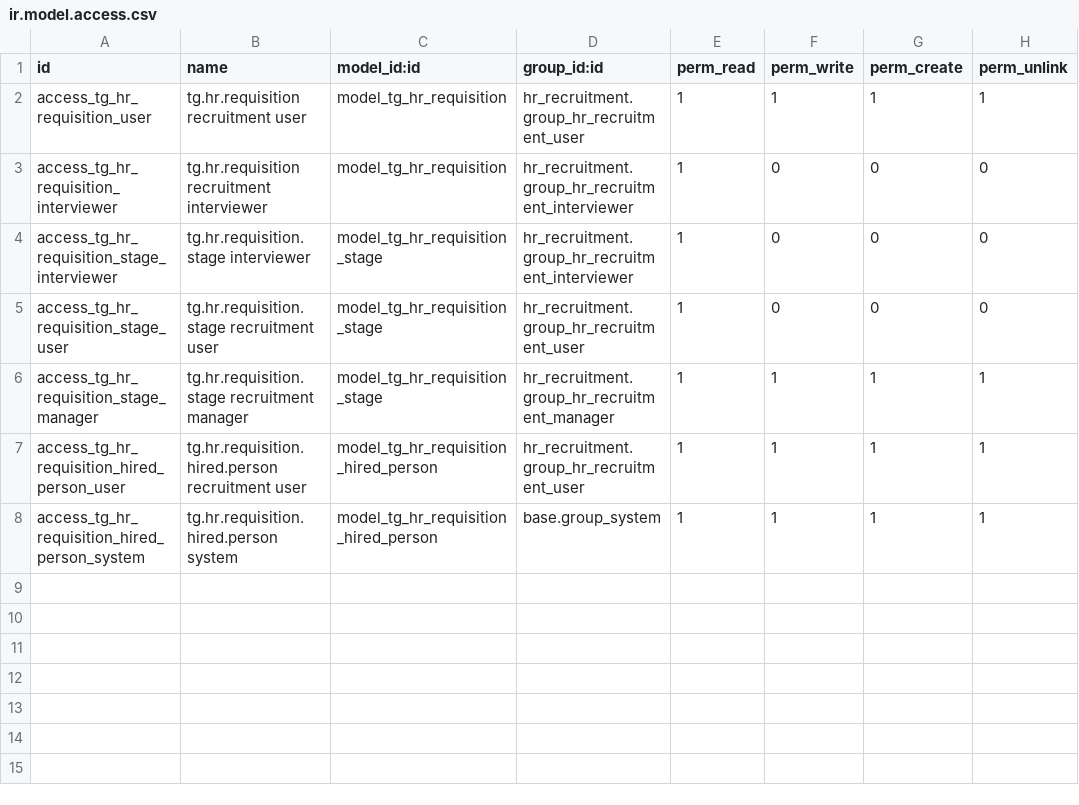
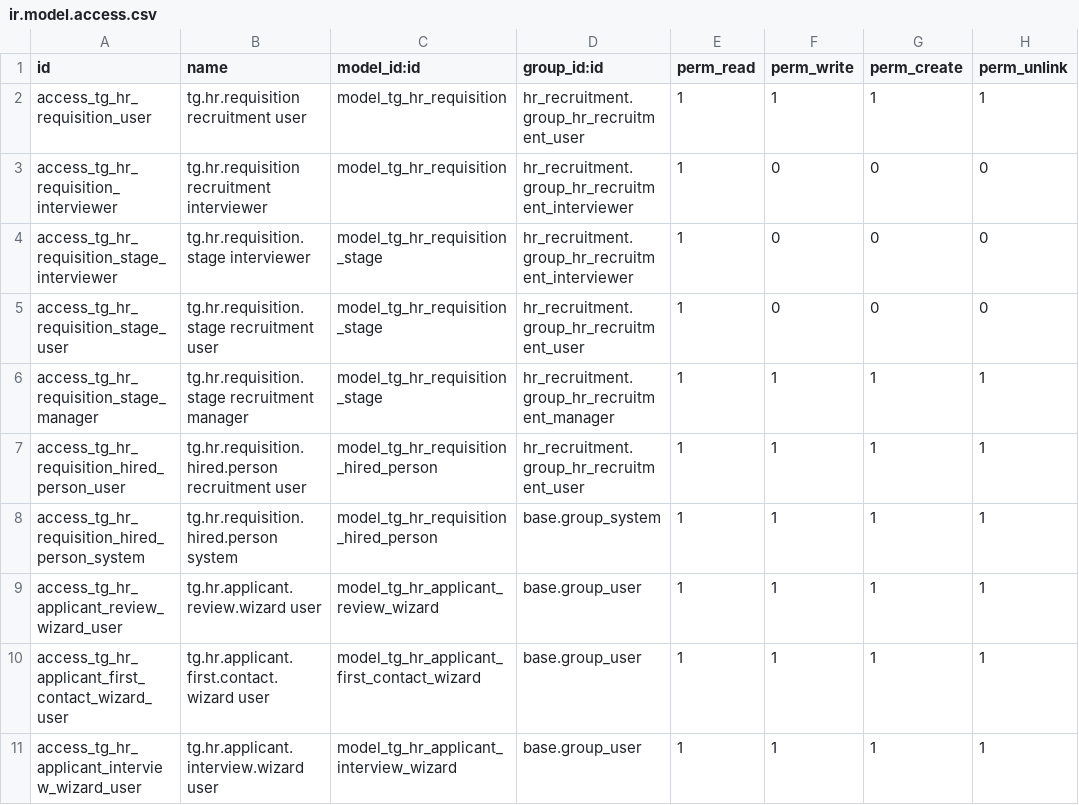
Before and after one commit to Zebist/tiger_odoo19, a CSV file: custom_addons/tg_hr/security/ir.model.access.csv, drawn as a sheet; the diff names each change by its address in the sheet, - before the commit and + after, or states it on an @@ line.

```diff
--- a/custom_addons/tg_hr/security/ir.model.access.csv
+++ b/custom_addons/tg_hr/security/ir.model.access.csv
+row 9: access_tg_hr_applicant_review_wizard_user | tg.hr.applicant.review.wizard user | model_tg_hr_applicant_review_wizard | base.group_user | 1 | 1 | 1 | 1
+row 10: access_tg_hr_applicant_first_contact_wizard_user | tg.hr.applicant.first.contact.wizard user | model_tg_hr_applicant_first_contact_wizard | base.group_user | 1 | 1 | 1 | 1
+row 11: access_tg_hr_applicant_interview_wizard_user | tg.hr.applicant.interview.wizard user | model_tg_hr_applicant_interview_wizard | base.group_user | 1 | 1 | 1 | 1
```
Also changed, not shown: 14 other files.
